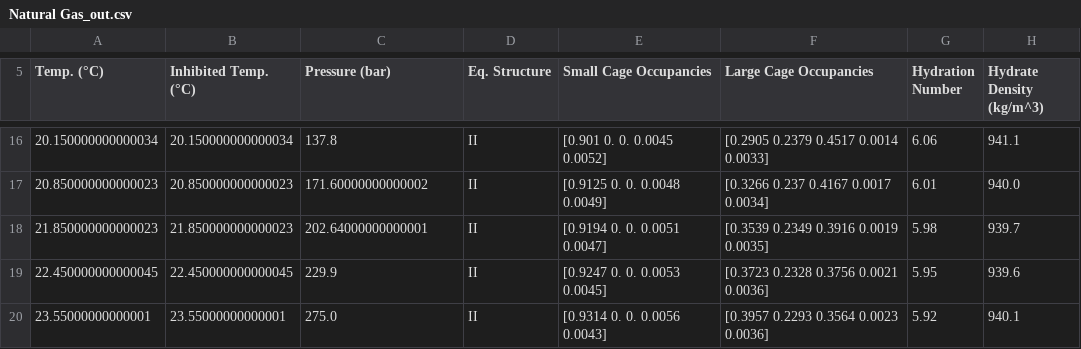
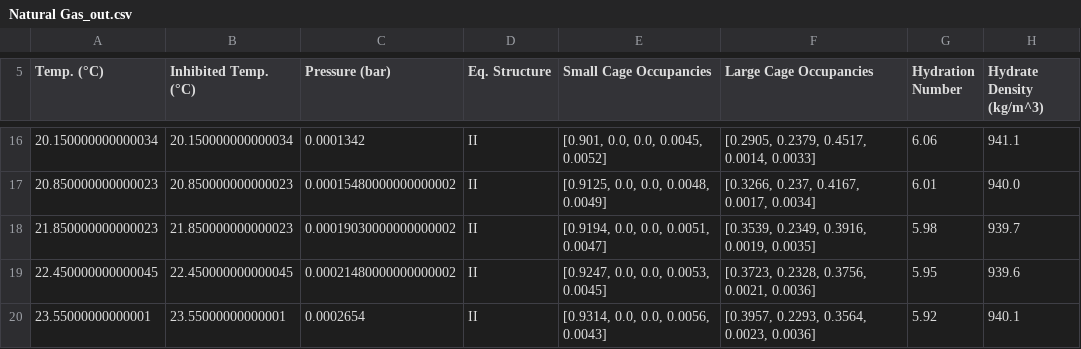
Before and after one commit to karstenkunneman/P2F-HydrateCalc, a CSV file: Natural Gas_out.csv, drawn as a sheet; only a part is shown, gaps mark what is left out; the diff covers the shown part only; the diff names each change by its address in the sheet, - before the commit and + after, or states it on an @@ line.

```diff
--- a/Natural Gas_out.csv
+++ b/Natural Gas_out.csv
-C16 (Pressure (bar)): 137.8
+C16 (Pressure (bar)): 0.0001342
-E16 (Small Cage Occupancies): [0.901 0. 0. 0.0045 0.0052]
+E16 (Small Cage Occupancies): [0.901, 0.0, 0.0, 0.0045, 0.0052]
-F16 (Large Cage Occupancies): [0.2905 0.2379 0.4517 0.0014 0.0033]
+F16 (Large Cage Occupancies): [0.2905, 0.2379, 0.4517, 0.0014, 0.0033]
-C17 (Pressure (bar)): 171.60000000000002
+C17 (Pressure (bar)): 0.00015480000000000002
-E17 (Small Cage Occupancies): [0.9125 0. 0. 0.0048 0.0049]
+E17 (Small Cage Occupancies): [0.9125, 0.0, 0.0, 0.0048, 0.0049]
-F17 (Large Cage Occupancies): [0.3266 0.237 0.4167 0.0017 0.0034]
+F17 (Large Cage Occupancies): [0.3266, 0.237, 0.4167, 0.0017, 0.0034]
-C18 (Pressure (bar)): 202.64000000000001
+C18 (Pressure (bar)): 0.00019030000000000002
-E18 (Small Cage Occupancies): [0.9194 0. 0. 0.0051 0.0047]
+E18 (Small Cage Occupancies): [0.9194, 0.0, 0.0, 0.0051, 0.0047]
-F18 (Large Cage Occupancies): [0.3539 0.2349 0.3916 0.0019 0.0035]
+F18 (Large Cage Occupancies): [0.3539, 0.2349, 0.3916, 0.0019, 0.0035]
-C19 (Pressure (bar)): 229.9
+C19 (Pressure (bar)): 0.00021480000000000002
-E19 (Small Cage Occupancies): [0.9247 0. 0. 0.0053 0.0045]
+E19 (Small Cage Occupancies): [0.9247, 0.0, 0.0, 0.0053, 0.0045]
-F19 (Large Cage Occupancies): [0.3723 0.2328 0.3756 0.0021 0.0036]
+F19 (Large Cage Occupancies): [0.3723, 0.2328, 0.3756, 0.0021, 0.0036]
-C20 (Pressure (bar)): 275.0
+C20 (Pressure (bar)): 0.0002654
-E20 (Small Cage Occupancies): [0.9314 0. 0. 0.0056 0.0043]
+E20 (Small Cage Occupancies): [0.9314, 0.0, 0.0, 0.0056, 0.0043]
-F20 (Large Cage Occupancies): [0.3957 0.2293 0.3564 0.0023 0.0036]
+F20 (Large Cage Occupancies): [0.3957, 0.2293, 0.3564, 0.0023, 0.0036]
```
Also changed, not shown: 31 edited cells elsewhere in this file, 2 other files.
